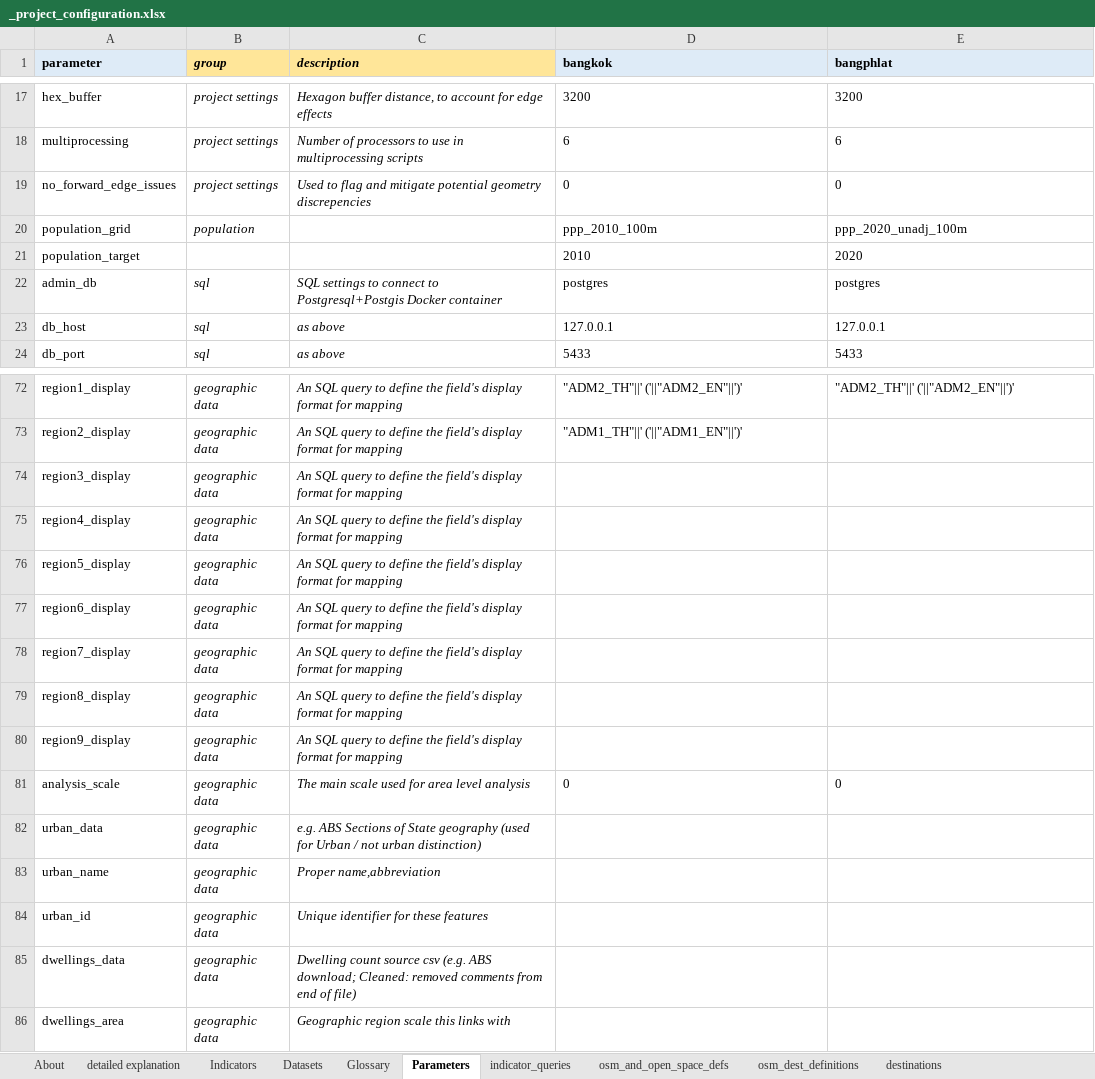
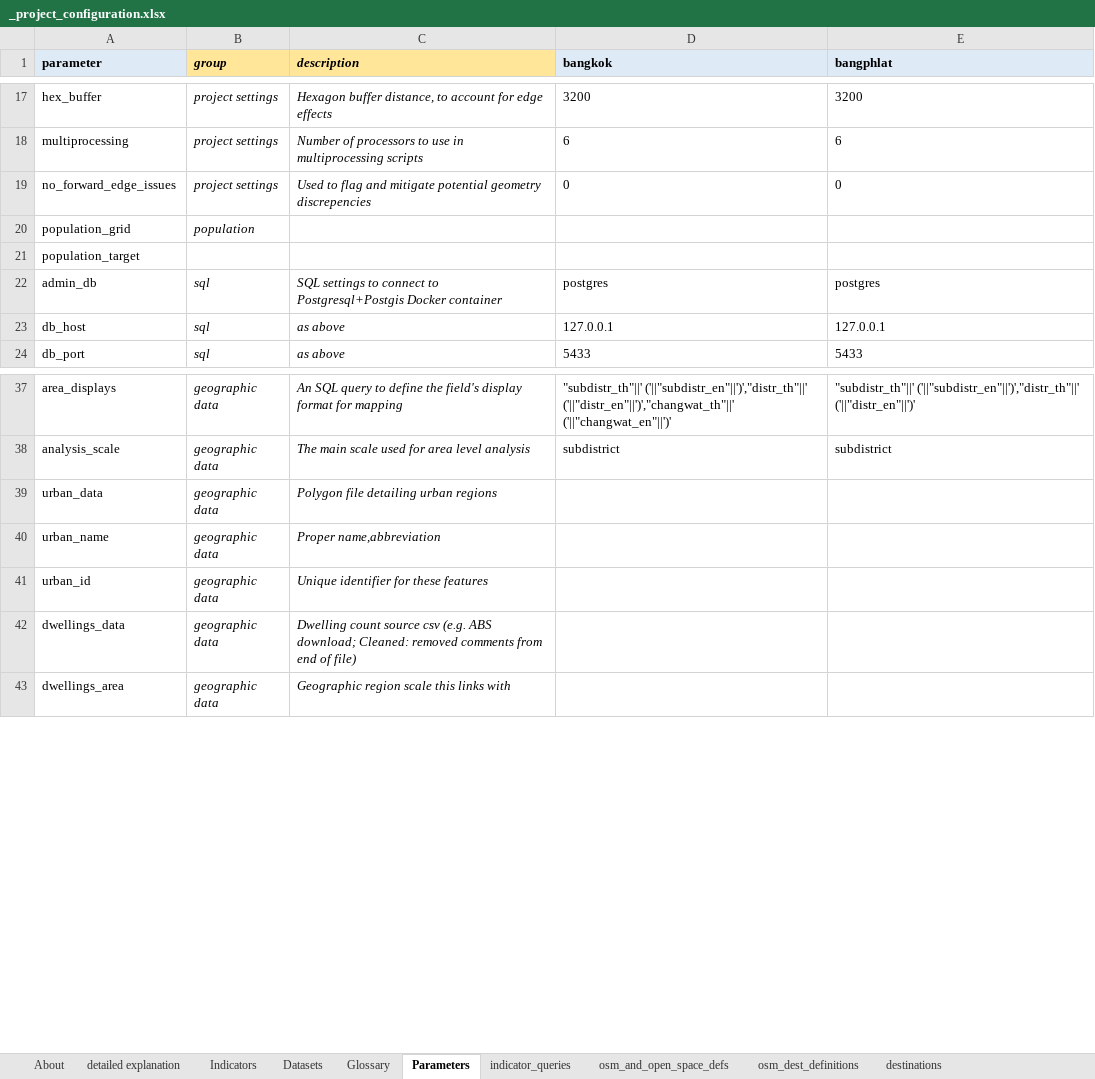
Before and after one commit to carlhiggs/spatial-urban-indicators, an Excel workbook: process/_project_configuration.xlsx, sheet Parameters, drawn as a sheet; only a part is shown, gaps mark what is left out; values as stored, in another font and other column widths than the file's, no borders; removed rows and columns are numbered as before the commit, all else as after; the diff covers the shown part only; the diff names each change by its address in the sheet, - before the commit and + after, or states it on an @@ line.

```diff
--- a/process/_project_configuration.xlsx (sheet Parameters)
+++ b/process/_project_configuration.xlsx (sheet Parameters)
-D20 (bangkok): ppp_2010_100m
+D20 (bangkok): (empty)
-E20 (bangphlat): ppp_2020_unadj_100m
+E20 (bangphlat): (empty)
-D21 (bangkok): 2010
+D21 (bangkok): (empty)
-E21 (bangphlat): 2020
+E21 (bangphlat): (empty)
-A37 (parameter): region1_display
+A37 (parameter): area_displays
-D37 (bangkok): "ADM2_TH"||' ('||"ADM2_EN"||')'
+D37 (bangkok): "subdistr_th"||' ('||"subdistr_en"||')',"distr_th"||' ('||"distr_en"||')',"changwat_th"||' ('||"changwat_en"||')'
-E37 (bangphlat): "ADM2_TH"||' ('||"ADM2_EN"||')'
+E37 (bangphlat): "subdistr_th"||' ('||"subdistr_en"||')',"distr_th"||' ('||"distr_en"||')'
-row 73: region2_display | geographic data | An SQL query to define the field's display format for mapping | "ADM1_TH"||' ('||"ADM1_EN"||')'
-row 74: region3_display | geographic data | An SQL query to define the field's display format for mapping
-row 75: region4_display | geographic data | An SQL query to define the field's display format for mapping
-row 76: region5_display | geographic data | An SQL query to define the field's display format for mapping
-row 77: region6_display | geographic data | An SQL query to define the field's display format for mapping
-row 78: region7_display | geographic data | An SQL query to define the field's display format for mapping
-row 79: region8_display | geographic data | An SQL query to define the field's display format for mapping
-row 80: region9_display | geographic data | An SQL query to define the field's display format for mapping
-D38 (bangkok): 0
+D38 (bangkok): subdistrict
-E38 (bangphlat): 0
+E38 (bangphlat): subdistrict
-C39 (description): e.g. ABS Sections of State geography (used for Urban / not urban distinction)
+C39 (description): Polygon file detailing urban regions
```
Also changed, not shown: 3 added rows, 38 removed rows and 9 edited cells elsewhere in this sheet, sheet Datasets, sheet Glossary, 1 other file.
